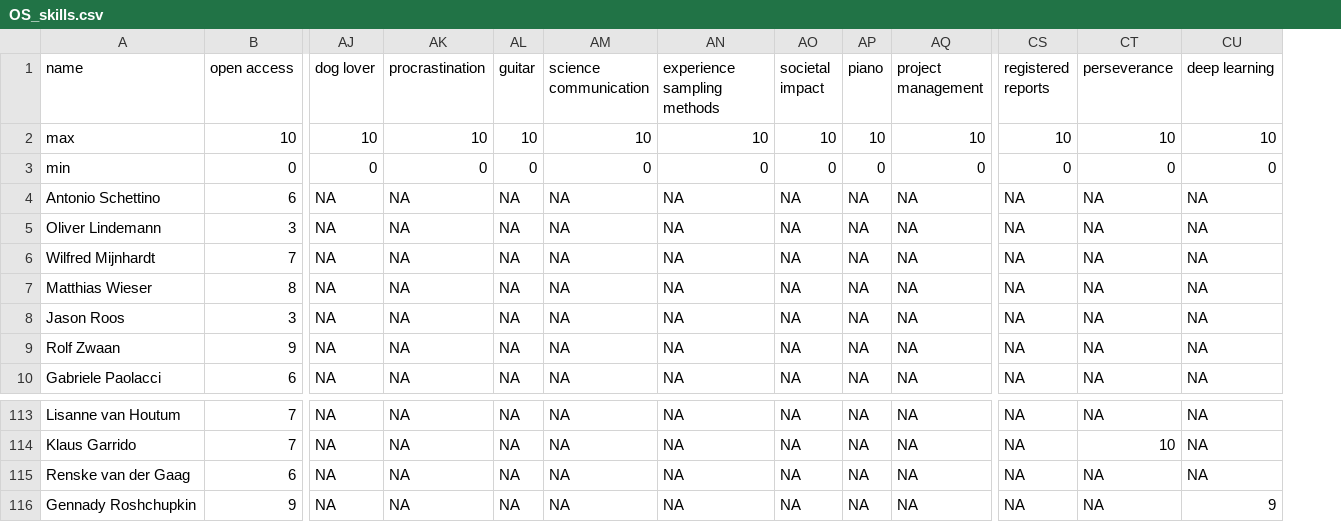
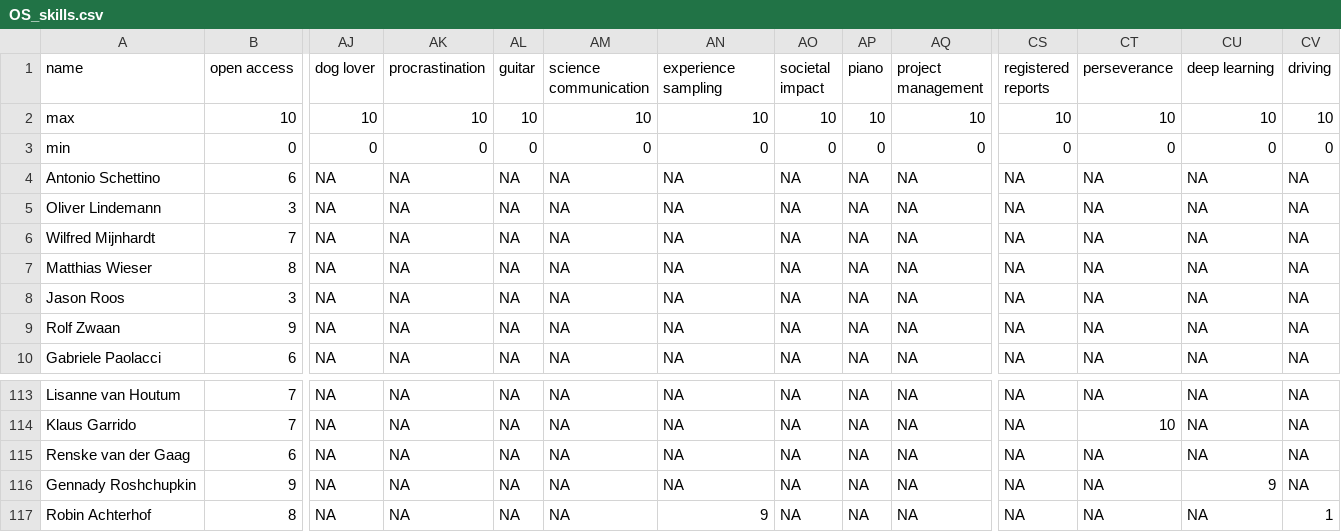
Before and after one commit to osc-rotterdam/osc-rotterdam.github.io, a CSV file: static/OS_skills.csv, drawn as a sheet; only a part is shown, gaps mark what is left out; rows hold the shown columns only; the diff names each change by its address in the sheet, - before the commit and + after, or states it on an @@ line.

Commit message:
OSCR Member: Robin Achterhof

```diff
--- a/static/OS_skills.csv
+++ b/static/OS_skills.csv
+column CV (driving), rows 2-10: 10 | 0 | NA | NA | NA | NA | NA | NA | NA; rows 113-116: all NA
-AN1: experience sampling methods
+AN1: experience sampling
+row 117: Robin Achterhof | 8 | NA | NA | NA | NA | 9 | NA | NA | NA | NA | NA | NA | 1
```
Also changed, not shown: 5 other files.
